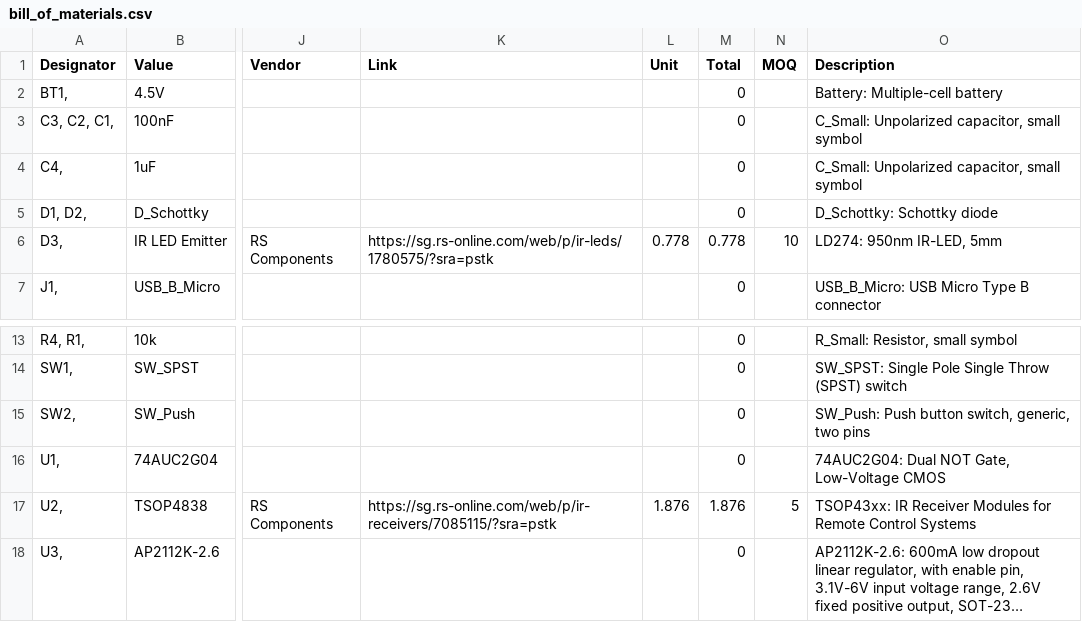
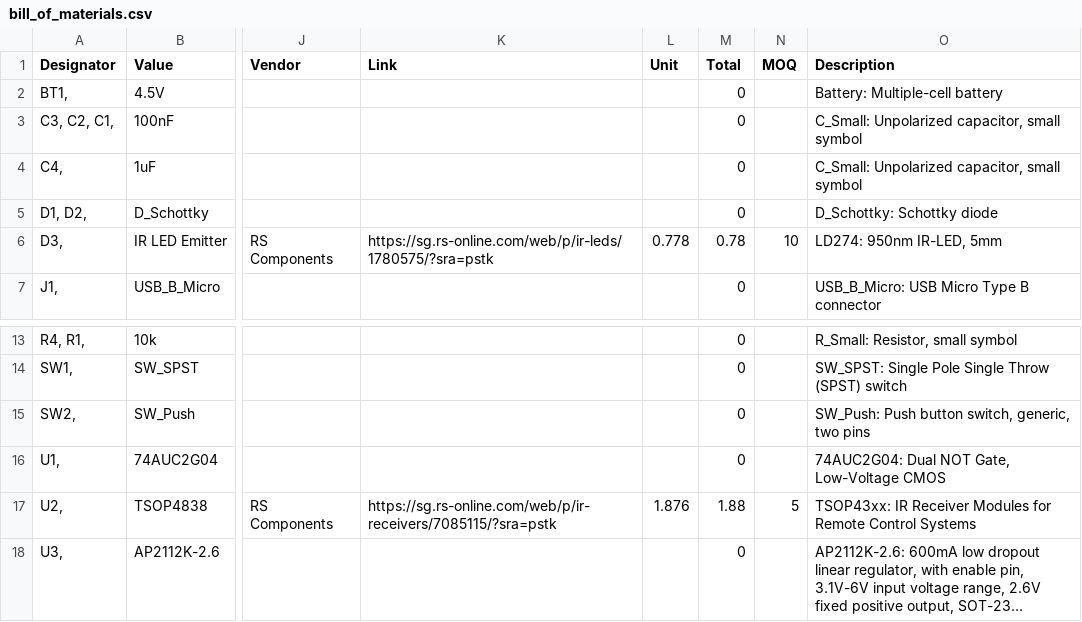
Before and after one commit to hutscape/pine, a CSV file: _data/bill_of_materials.csv, drawn as a sheet; only a part is shown, gaps mark what is left out; long unchanged cells end in …; the diff names each change by its address in the sheet, - before the commit and + after, or states it on an @@ line.

```diff
--- a/_data/bill_of_materials.csv
+++ b/_data/bill_of_materials.csv
-M6 (Total): 0.778
+M6 (Total): 0.78
-M17 (Total): 1.876
+M17 (Total): 1.88
```
Also changed, not shown: 2 other files.
